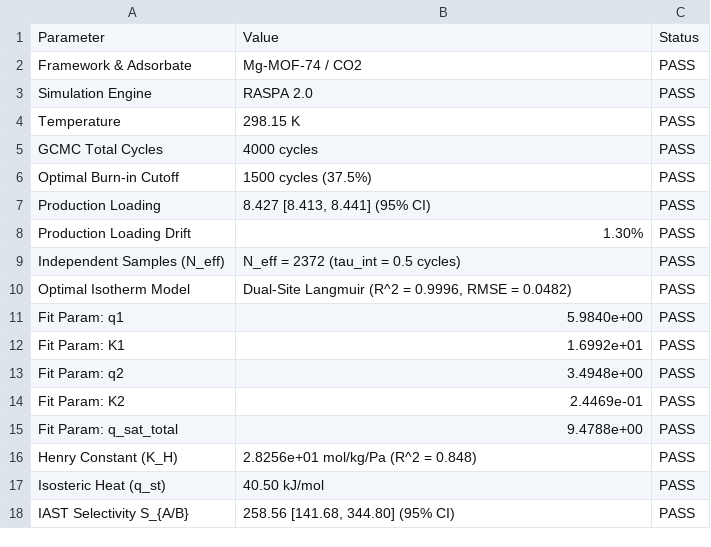
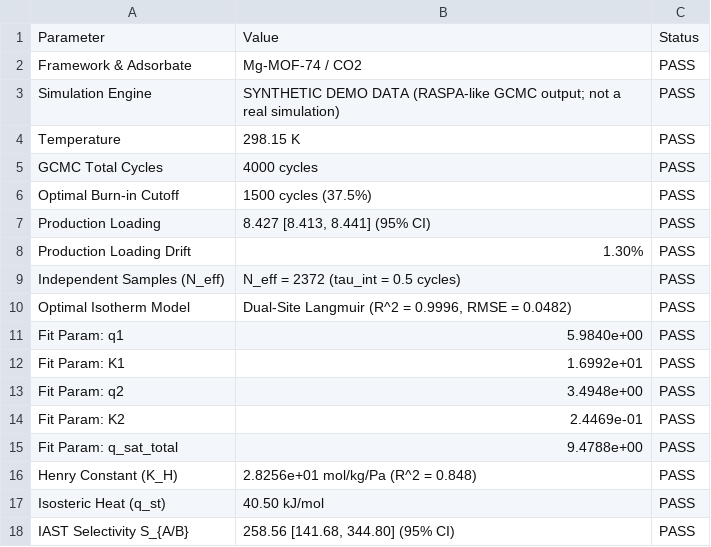
Before and after one commit to sircalch/adsorpqc, a CSV file: demo_output/adsorpqc_summary_table.csv, drawn as a sheet.

```diff
--- a/demo_output/adsorpqc_summary_table.csv
+++ b/demo_output/adsorpqc_summary_table.csv
@@ -2,3 +2,3 @@ Parameter,Value,Status
 Framework & Adsorbate,Mg-MOF-74 / CO2,PASS
-Simulation Engine,RASPA 2.0,PASS
+Simulation Engine,SYNTHETIC DEMO DATA (RASPA-like GCMC output; not a real simulation),PASS
 Temperature,298.15 K,PASS
```
Also changed, not shown: 8 other files.
